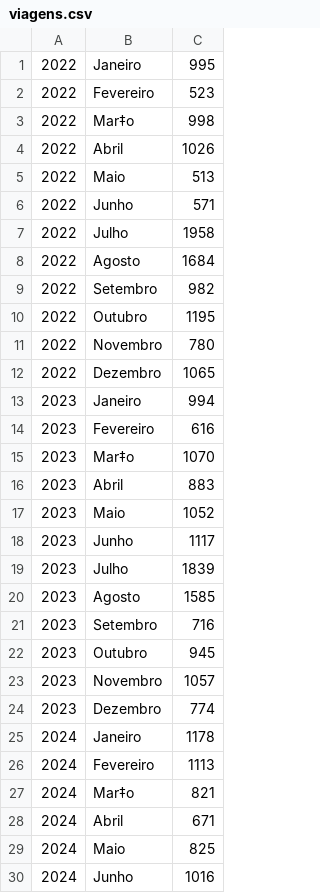
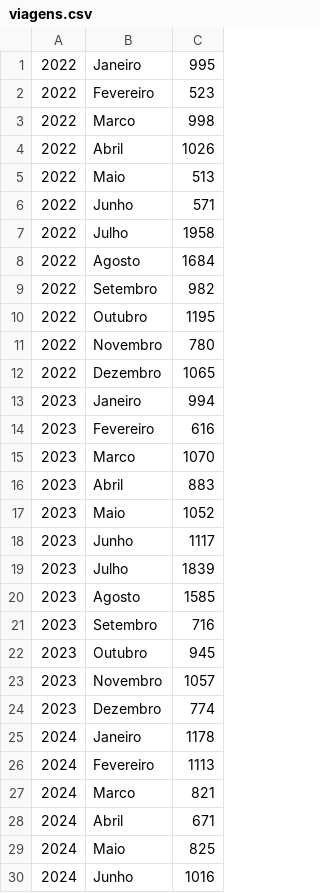
Before and after one commit to profivan-ai/cdb-Python, a CSV file: arquivos/viagens.csv, drawn as a sheet; only a part is shown; the diff names each change by its address in the sheet, - before the commit and + after, or states it on an @@ line.

Commit message:
Update viagens.csv

```diff
--- a/arquivos/viagens.csv
+++ b/arquivos/viagens.csv
-B3: Mar‡o
+B3: Marco
-B15: Mar‡o
+B15: Marco
-B27: Mar‡o
+B27: Marco
```
